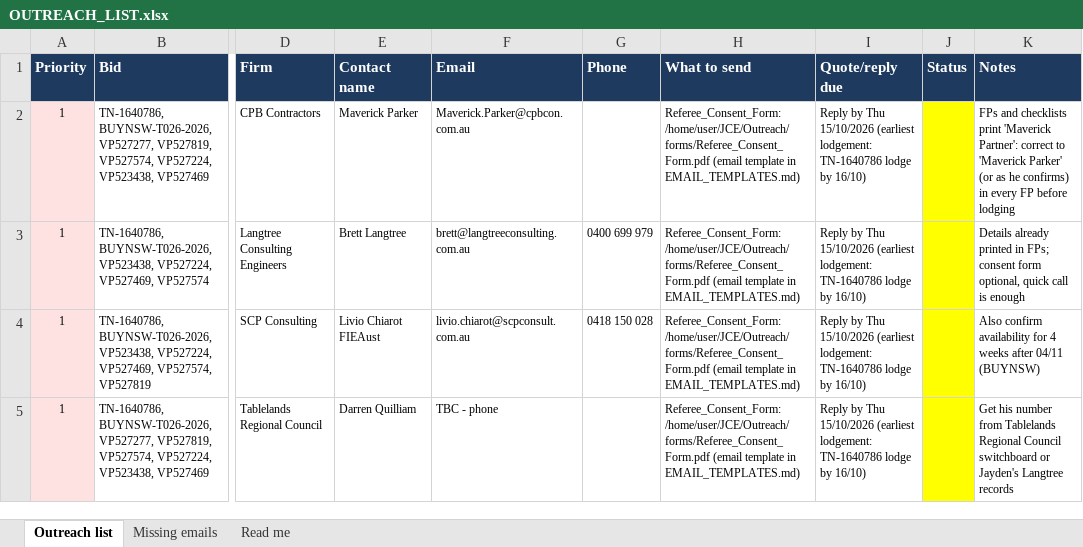
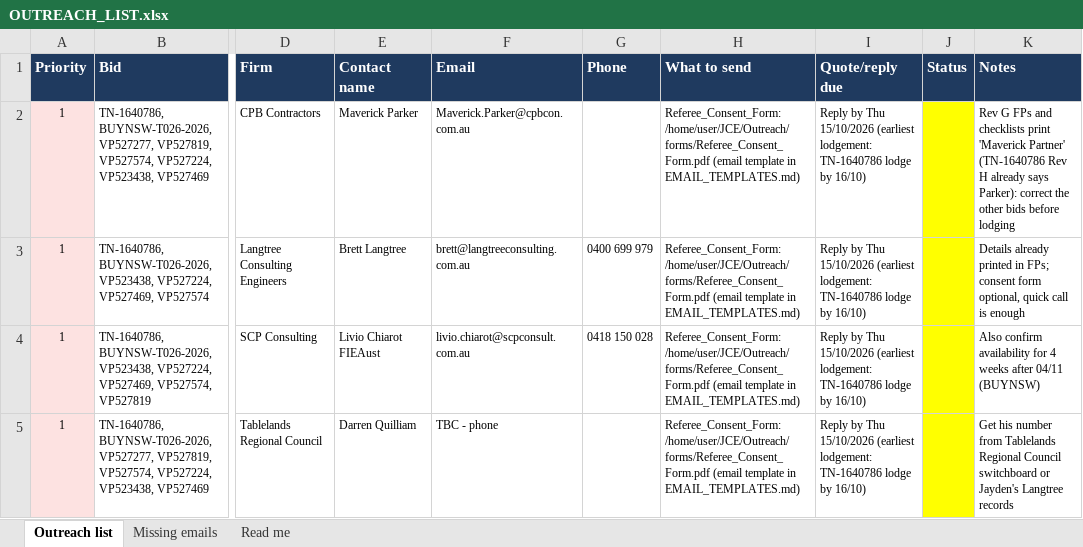
Before and after one commit to JaydenCal/JCE, an Excel workbook: Outreach/OUTREACH_LIST.xlsx, sheet Outreach list, drawn as a sheet; only a part is shown, gaps mark what is left out; values as stored, in another font and other column widths than the file's, no borders; the diff names each change by its address in the sheet, - before the commit and + after, or states it on an @@ line.

```diff
--- a/Outreach/OUTREACH_LIST.xlsx (sheet Outreach list)
+++ b/Outreach/OUTREACH_LIST.xlsx (sheet Outreach list)
-K2 (Notes): FPs and checklists print 'Maverick Partner': correct to 'Maverick Parker' (or as he confirms) in every FP before lodging
+K2 (Notes): Rev G FPs and checklists print 'Maverick Partner' (TN-1640786 Rev H already says Parker): correct the other bids before lodging
```
Also changed, not shown: REVIEW/00_Outreach/OUTREACH_LIST.xlsx, 17 other files.
